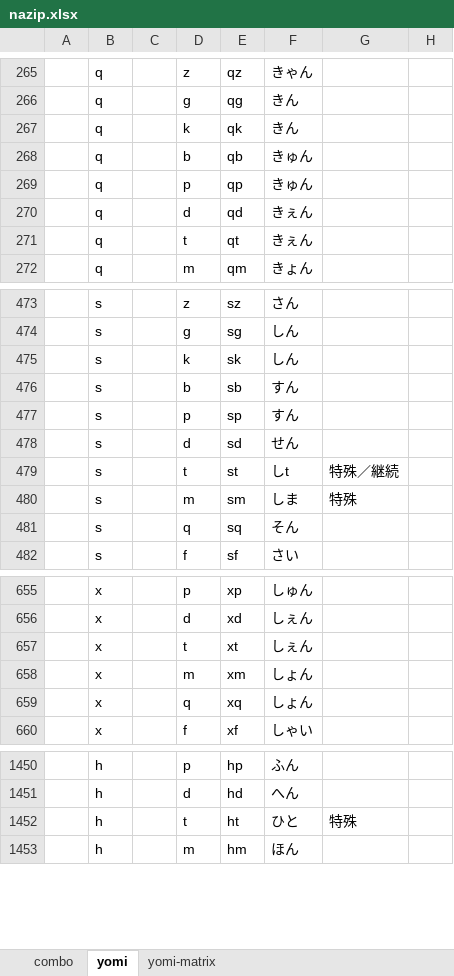
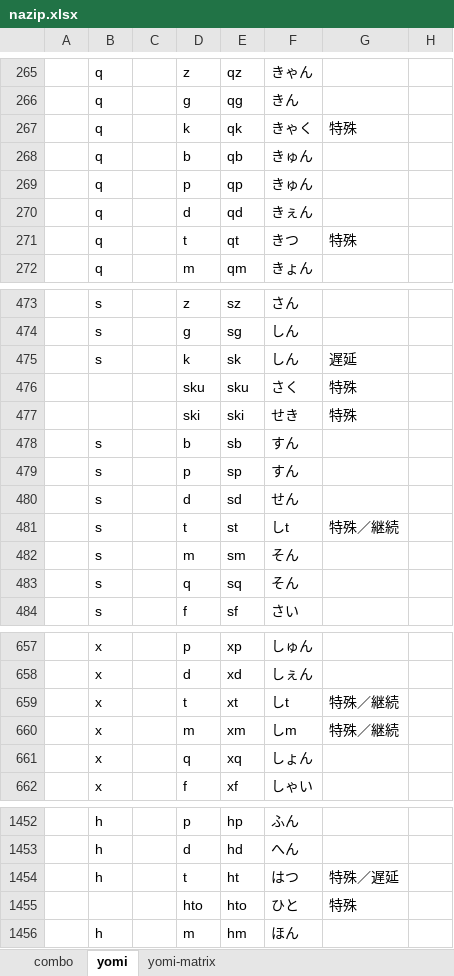
Before and after one commit to rytzk/SharePool, an Excel workbook: nazip.xlsx, sheet yomi, drawn as a sheet; only a part is shown, gaps mark what is left out; values as stored, in another font and other column widths than the file's, no borders; addresses are those after the commit; the diff covers the shown part only; the diff names each change by its address in the sheet, - before the commit and + after, or states it on an @@ line.

```diff
--- a/nazip.xlsx (sheet yomi)
+++ b/nazip.xlsx (sheet yomi)
-F267: きん
+F267: きゃく
-G267: (empty)
+G267: 特殊
-F271: きぇん
+F271: きつ
-G271: (empty)
+G271: 特殊
-G475: (empty)
+G475: 遅延
+row 476:  |  |  | sku | sku | さく | 特殊
+row 477:  |  |  | ski | ski | せき | 特殊
-F482: しま
+F482: そん
-G482: 特殊
+G482: (empty)
-F659: しぇん
+F659: しt
-G659:G660: (empty)
+G659:G660: 特殊／継続
-F660: しょん
+F660: しm
-F1454: ひと
+F1454: はつ
-G1454: 特殊
+G1454: 特殊／遅延
+row 1455:  |  |  | hto | hto | ひと | 特殊
```
Also changed, not shown: 37 edited cells elsewhere in this sheet, sheet yomi-matrix, sheet combo, formulas that keep their value, 1 other file.
